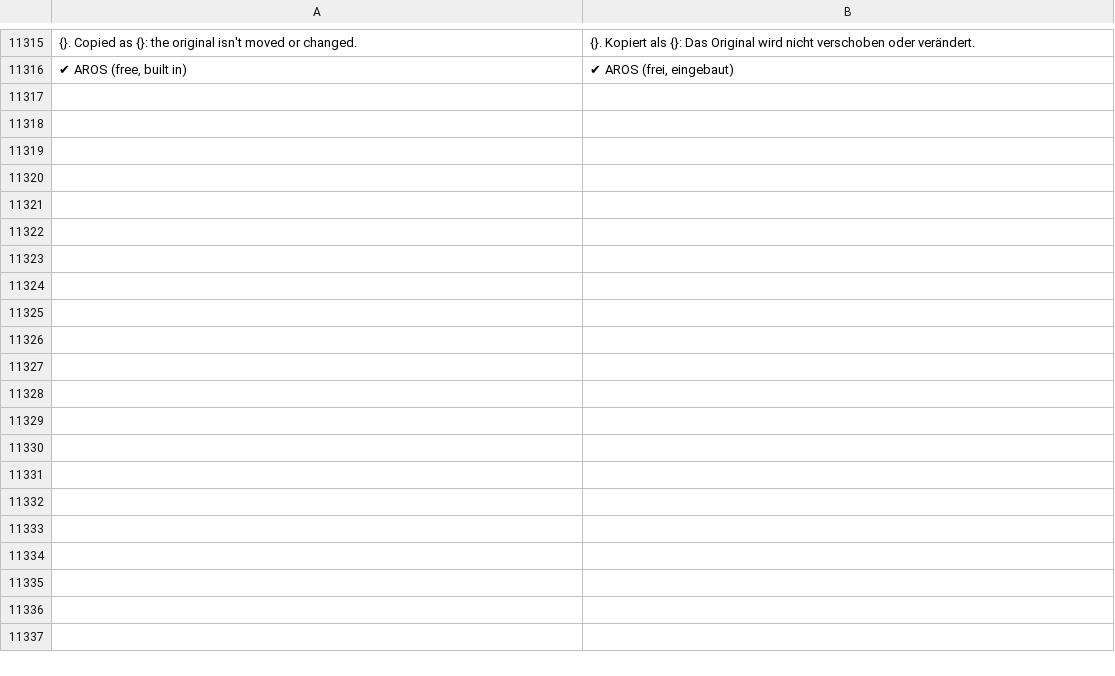
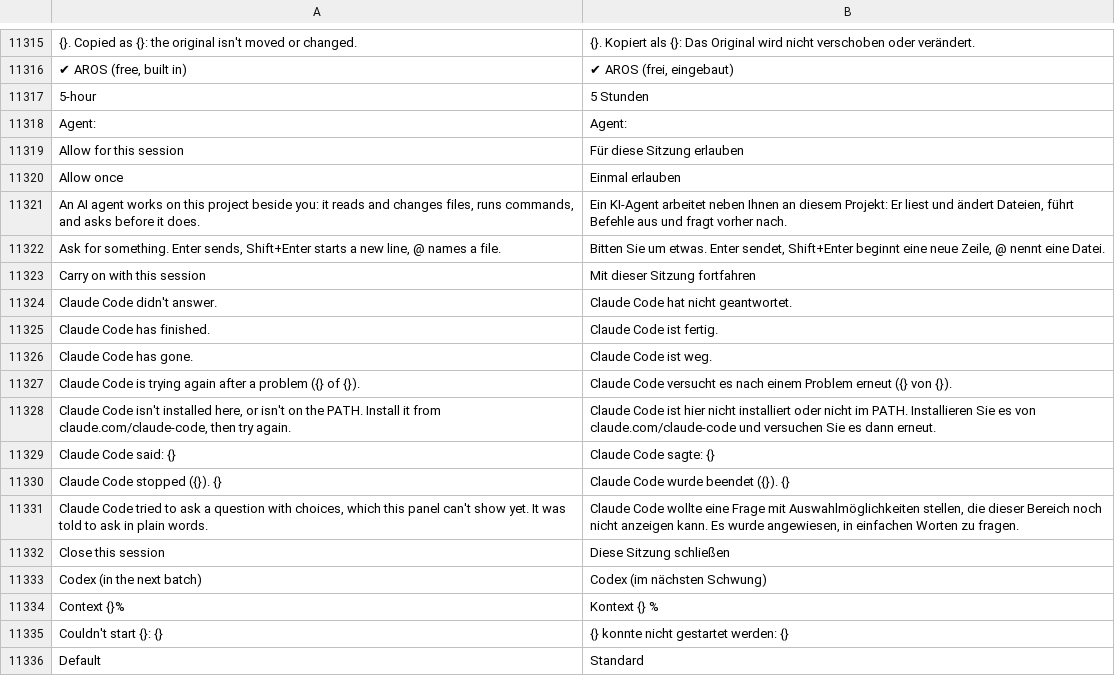
Before and after one commit to jolyonralph/limoniter, a TSV file: data/lang/de.tsv, drawn as a sheet; only a part is shown, gaps mark what is left out; the diff covers the shown part only; the diff names each change by its address in the sheet, - before the commit and + after, or states it on an @@ line.

```diff
--- a/data/lang/de.tsv
+++ b/data/lang/de.tsv
+row 11317: 5-hour | 5 Stunden
+row 11318: Agent: | Agent:
+row 11319: Allow for this session | Für diese Sitzung erlauben
+row 11320: Allow once | Einmal erlauben
+row 11321: An AI agent works on this project beside you: it reads and changes files, runs commands, and asks before it does. | Ein KI-Agent arbeitet neben Ihnen an diesem Projekt: Er liest und ändert Dateien, führt Befehle aus und fragt vorher nach.
+row 11322: Ask for something. Enter sends, Shift+Enter starts a new line, @ names a file. | Bitten Sie um etwas. Enter sendet, Shift+Enter beginnt eine neue Zeile, @ nennt eine Datei.
+row 11323: Carry on with this session | Mit dieser Sitzung fortfahren
+row 11324: Claude Code didn't answer. | Claude Code hat nicht geantwortet.
+row 11325: Claude Code has finished. | Claude Code ist fertig.
+row 11326: Claude Code has gone. | Claude Code ist weg.
+row 11327: Claude Code is trying again after a problem ({} of {}). | Claude Code versucht es nach einem Problem erneut ({} von {}).
+row 11328: Claude Code isn't installed here, or isn't on the PATH. Install it from claude.com/claude-code, then try again. | Claude Code ist hier nicht installiert oder nicht im PATH. Installieren Sie es von claude.com/claude-code und versuchen Sie es dann erneut.
+row 11329: Claude Code said: {} | Claude Code sagte: {}
+row 11330: Claude Code stopped ({}). {} | Claude Code wurde beendet ({}). {}
+row 11331: Claude Code tried to ask a question with choices, which this panel can't show yet. It was told to ask in plain words. | Claude Code wollte eine Frage mit Auswahlmöglichkeiten stellen, die dieser Bereich noch nicht anzeigen kann. Es wurde angewiesen, in einfachen Worten zu fragen.
+row 11332: Close this session | Diese Sitzung schließen
+row 11333: Codex (in the next batch) | Codex (im nächsten Schwung)
+row 11334: Context {}% | Kontext {} %
+row 11335: Couldn't start {}: {} | {} konnte nicht gestartet werden: {}
+row 11336: Default | Standard
```
Also changed, not shown: 56 added rows elsewhere in this file, data/lang/es.tsv, data/lang/fr.tsv, 18 other files.
